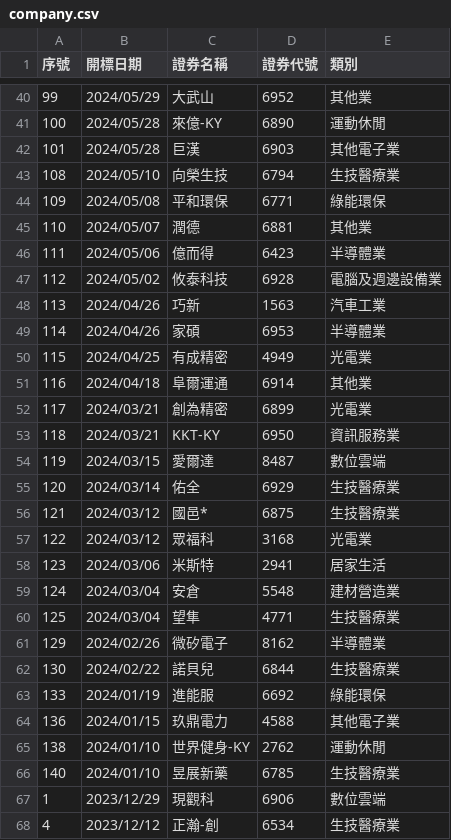
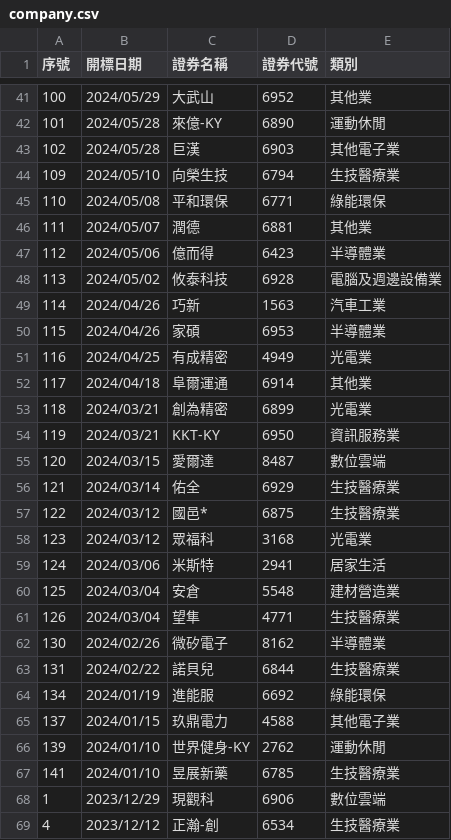
Before and after one commit to wenchiehlee/twstock, a CSV file: company.csv, drawn as a sheet; only a part is shown, gaps mark what is left out; the diff covers the shown part only.

```diff
--- a/company.csv
+++ b/company.csv
@@ -40,28 +41,28 @@
-99,2024/05/29,大武山,6952,其他業
-100,2024/05/28,來億-KY,6890,運動休閒
-101,2024/05/28,巨漢,6903,其他電子業
-108,2024/05/10,向榮生技,6794,生技醫療業
-109,2024/05/08,平和環保,6771,綠能環保
-110,2024/05/07,潤德,6881,其他業
-111,2024/05/06,億而得,6423,半導體業
-112,2024/05/02,攸泰科技,6928,電腦及週邊設備業
-113,2024/04/26,巧新,1563,汽車工業
-114,2024/04/26,家碩,6953,半導體業
-115,2024/04/25,有成精密,4949,光電業
-116,2024/04/18,阜爾運通,6914,其他業
-117,2024/03/21,創為精密,6899,光電業
-118,2024/03/21,KKT-KY,6950,資訊服務業
-119,2024/03/15,愛爾達,8487,數位雲端
-120,2024/03/14,佑全,6929,生技醫療業
-121,2024/03/12,國邑*,6875,生技醫療業
-122,2024/03/12,眾福科,3168,光電業
-123,2024/03/06,米斯特,2941,居家生活
-124,2024/03/04,安倉,5548,建材營造業
-125,2024/03/04,望隼,4771,生技醫療業
-129,2024/02/26,微矽電子,8162,半導體業
-130,2024/02/22,諾貝兒,6844,生技醫療業
-133,2024/01/19,進能服,6692,綠能環保
-136,2024/01/15,玖鼎電力,4588,其他電子業
-138,2024/01/10,世界健身-KY,2762,運動休閒
-140,2024/01/10,昱展新藥,6785,生技醫療業
+100,2024/05/29,大武山,6952,其他業
+101,2024/05/28,來億-KY,6890,運動休閒
+102,2024/05/28,巨漢,6903,其他電子業
+109,2024/05/10,向榮生技,6794,生技醫療業
+110,2024/05/08,平和環保,6771,綠能環保
+111,2024/05/07,潤德,6881,其他業
+112,2024/05/06,億而得,6423,半導體業
+113,2024/05/02,攸泰科技,6928,電腦及週邊設備業
+114,2024/04/26,巧新,1563,汽車工業
+115,2024/04/26,家碩,6953,半導體業
+116,2024/04/25,有成精密,4949,光電業
+117,2024/04/18,阜爾運通,6914,其他業
+118,2024/03/21,創為精密,6899,光電業
+119,2024/03/21,KKT-KY,6950,資訊服務業
+120,2024/03/15,愛爾達,8487,數位雲端
+121,2024/03/14,佑全,6929,生技醫療業
+122,2024/03/12,國邑*,6875,生技醫療業
+123,2024/03/12,眾福科,3168,光電業
+124,2024/03/06,米斯特,2941,居家生活
+125,2024/03/04,安倉,5548,建材營造業
+126,2024/03/04,望隼,4771,生技醫療業
+130,2024/02/26,微矽電子,8162,半導體業
+131,2024/02/22,諾貝兒,6844,生技醫療業
+134,2024/01/19,進能服,6692,綠能環保
+137,2024/01/15,玖鼎電力,4588,其他電子業
+139,2024/01/10,世界健身-KY,2762,運動休閒
+141,2024/01/10,昱展新藥,6785,生技醫療業
 1,2023/12/29,現觀科,6906,數位雲端
```
Also changed, not shown: 1 added row and 38 edited cells elsewhere in this file.
